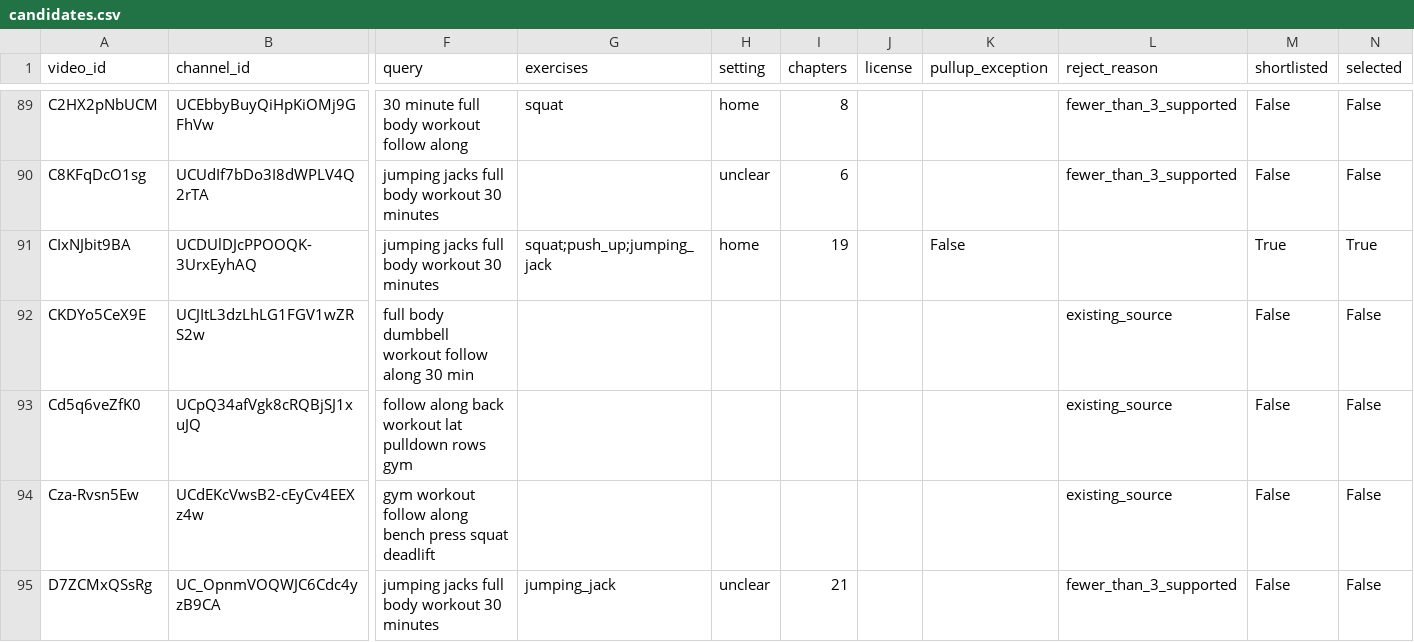
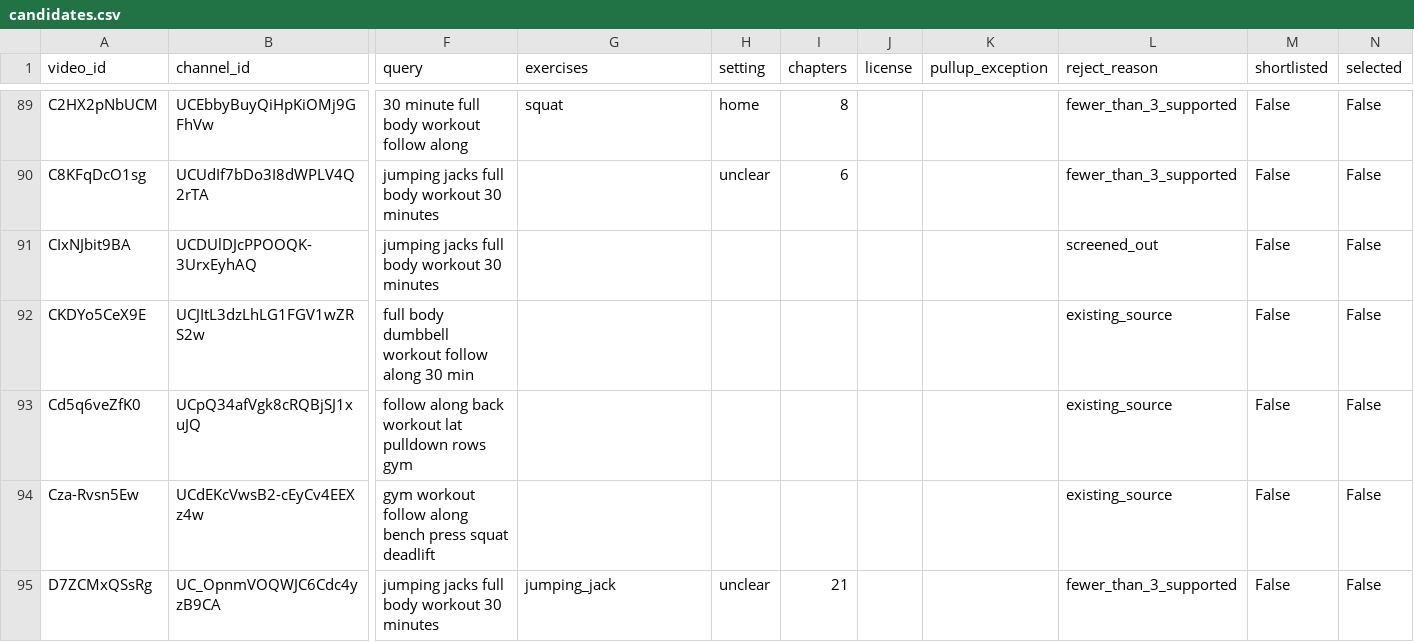
Before and after one commit to bariscelikk1/cALorie, a CSV file: ml/data/long_video_test_v1/candidates.csv, drawn as a sheet; only a part is shown, gaps mark what is left out; the diff covers the shown part only; the diff names each change by its address in the sheet, - before the commit and + after, or states it on an @@ line.

```diff
--- a/ml/data/long_video_test_v1/candidates.csv
+++ b/ml/data/long_video_test_v1/candidates.csv
-G91 (exercises): squat;push_up;jumping_jack
+G91 (exercises): (empty)
-H91 (setting): home
+H91 (setting): (empty)
-I91 (chapters): 19
+I91 (chapters): (empty)
-K91 (pullup_exception): False
+K91 (pullup_exception): (empty)
-L91 (reject_reason): (empty)
+L91 (reject_reason): screened_out
-M91 (shortlisted): True
+M91 (shortlisted): False
-N91 (selected): True
+N91 (selected): False
```
Also changed, not shown: 27 edited cells elsewhere in this file, ml/data/long_video_test_v1/screening.csv, 2 other files.
